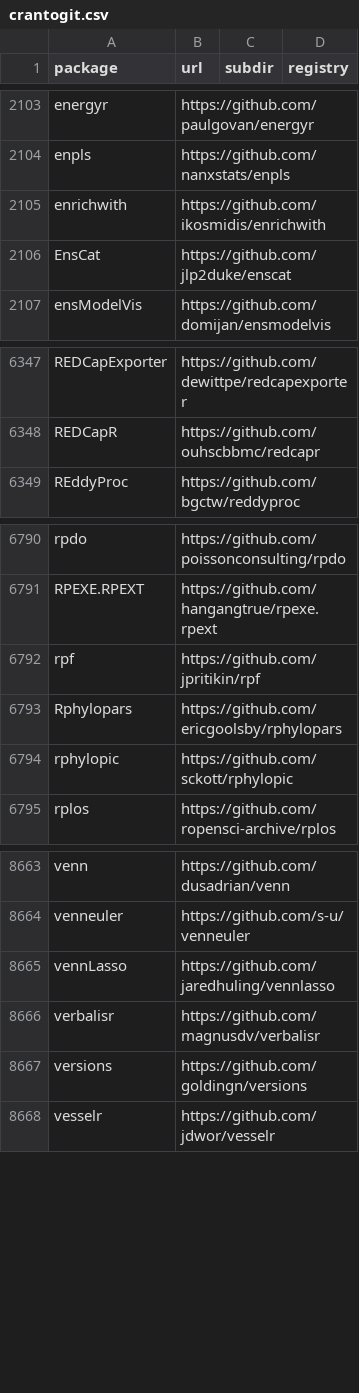
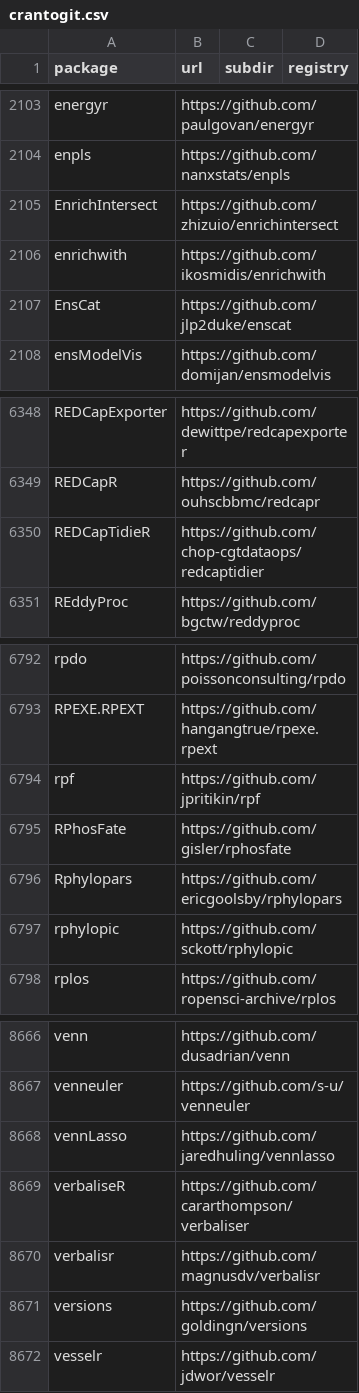
Before and after one commit to r-universe-org/cran-to-git, a CSV file: crantogit.csv, drawn as a sheet; only a part is shown, gaps mark what is left out; the diff names each change by its address in the sheet, - before the commit and + after, or states it on an @@ line.

Commit message:
Registry update at: 2022-09-21 11:45:39

```diff
--- a/crantogit.csv
+++ b/crantogit.csv
+row 2105: EnrichIntersect | https://github.com/zhizuio/enrichintersect
+row 6350: REDCapTidieR | https://github.com/chop-cgtdataops/redcaptidier
+row 6795: RPhosFate | https://github.com/gisler/rphosfate
+row 8669: verbaliseR | https://github.com/cararthompson/verbaliser
```
Also changed, not shown: 4 other files.
